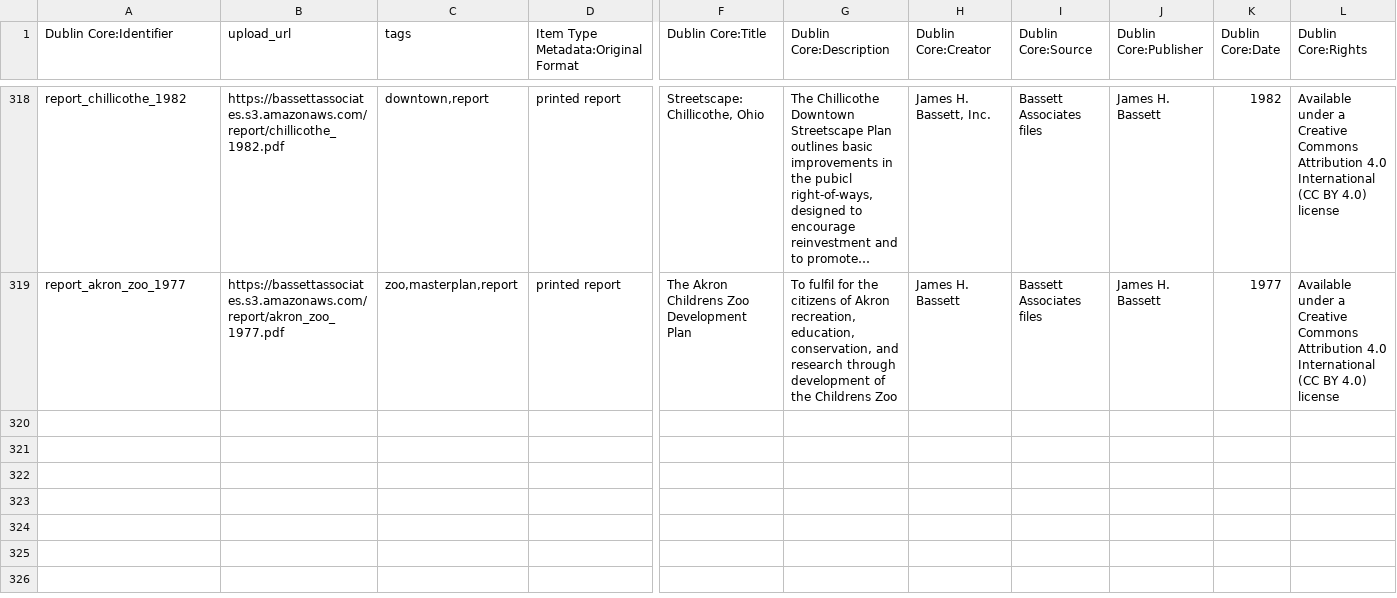
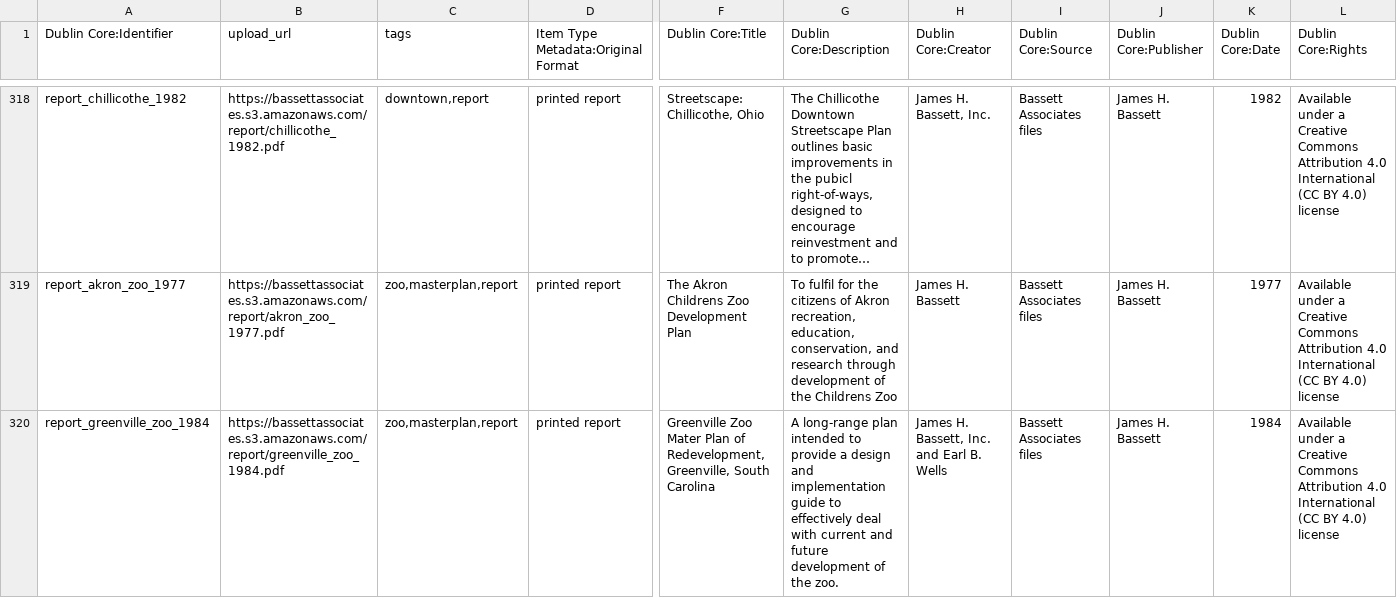
Before and after one commit to baskaufs/bassettassociates, a CSV file: data/items.csv, drawn as a sheet; only a part is shown, gaps mark what is left out; long unchanged cells end in …; rows hold the shown columns only; the diff names each change by its address in the sheet, - before the commit and + after, or states it on an @@ line.

Commit message:
add Greenvill, SC Zoo metadata

```diff
--- a/data/items.csv
+++ b/data/items.csv
+row 320: report_greenville_zoo_1984 | https://bassettassociates.s3.amazonaws.com/report/greenville_zoo_1984.pdf | zoo,masterplan,report | printed report | Greenville Zoo Mater Plan of Redevelopment, Greenville, South Carolina | A long-range plan intended to provide a design and implementation guide to effectively deal with current and future development of the zoo. | James H. Bassett, Inc. and Earl B. Wells | Bassett Associates files | James H. Bassett | 1984 | Available under a Creative Commons Attribution 4.0 International (CC BY 4.0) license
```
Also changed, not shown: data/identifiers.csv, data/upload.csv.
